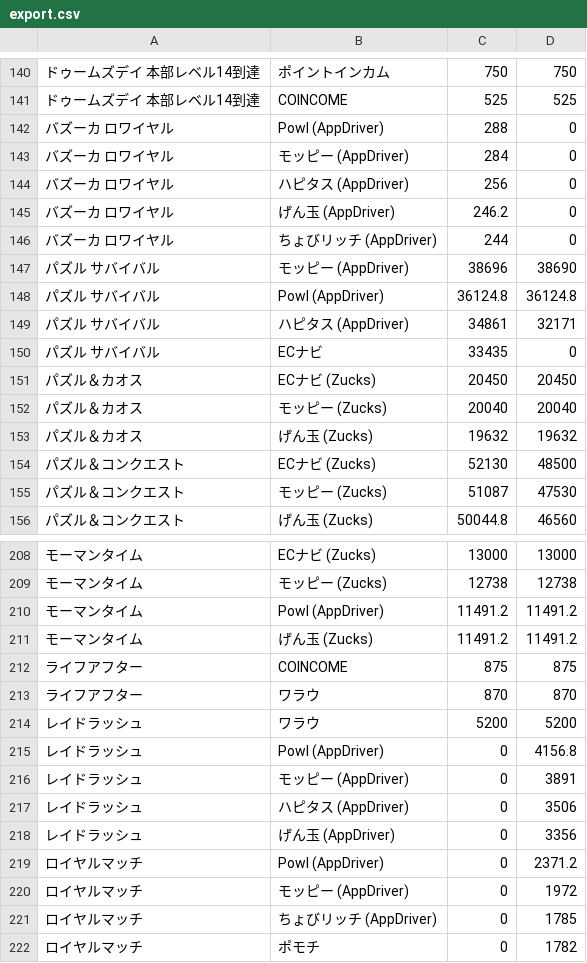
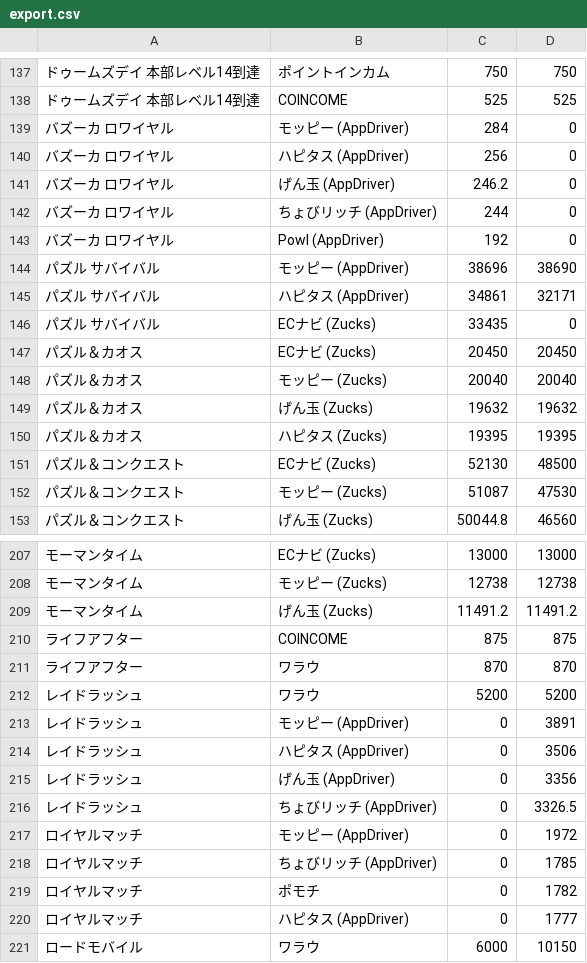
Before and after one commit to kochalog/dokotoku-data, a CSV file: daily/export.csv, drawn as a sheet; only a part is shown, gaps mark what is left out; the shorter side is filled out with more unchanged rows; removed rows and columns are numbered as before the commit, all else as after; the diff covers the shown part only; the diff names each change by its address in the sheet, - before the commit and + after, or states it on an @@ line.

```diff
--- a/daily/export.csv
+++ b/daily/export.csv
-row 142: バズーカ ロワイヤル | Powl (AppDriver) | 288 | 0
+row 143: バズーカ ロワイヤル | Powl (AppDriver) | 192 | 0
-row 148: パズル サバイバル | Powl (AppDriver) | 36124.8 | 36124.8
-B146: ECナビ
+B146: ECナビ (Zucks)
+row 150: パズル＆カオス | ハピタス (Zucks) | 19395 | 19395
-row 210: モーマンタイム | Powl (AppDriver) | 11491.2 | 11491.2
-row 215: レイドラッシュ | Powl (AppDriver) | 0 | 4156.8
-row 219: ロイヤルマッチ | Powl (AppDriver) | 0 | 2371.2
+row 216: レイドラッシュ | ちょびリッチ (AppDriver) | 0 | 3326.5
```
Also changed, not shown: 12 added rows, 15 removed rows and 5 edited cells elsewhere in this file, 2 other files.
